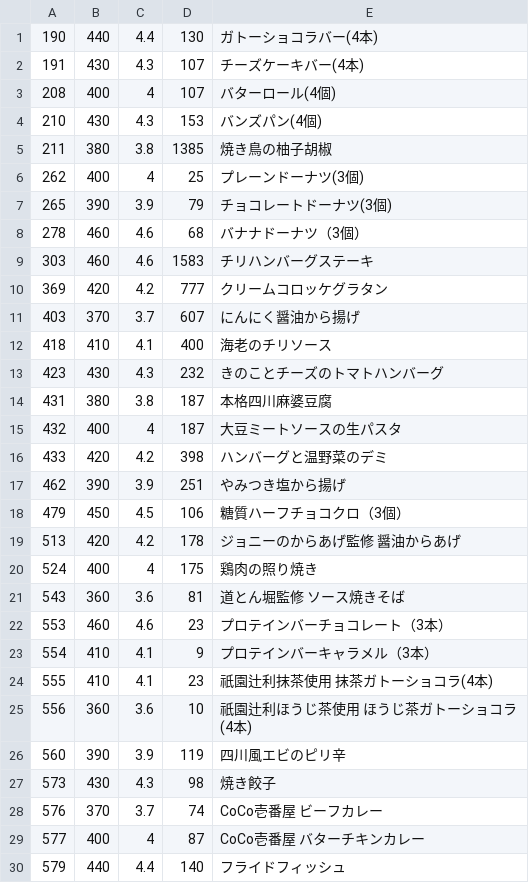
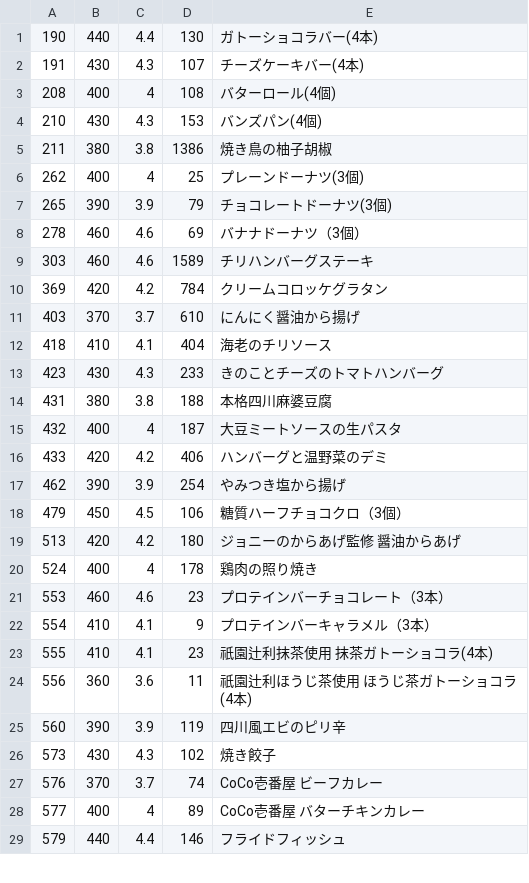
Before and after one commit to s-kono/nosh-review, a CSV file: nosh.csv, drawn as a sheet; only a part is shown; the diff covers the shown part only.

```diff
--- a/nosh.csv
+++ b/nosh.csv
@@ -2,21 +2,20 @@
 191,430,4.3,107,チーズケーキバー(4本)
-208,400,4,107,バターロール(4個)
+208,400,4,108,バターロール(4個)
 210,430,4.3,153,バンズパン(4個)
-211,380,3.8,1385,焼き鳥の柚子胡椒
+211,380,3.8,1386,焼き鳥の柚子胡椒
 262,400,4,25,プレーンドーナツ(3個)
 265,390,3.9,79,チョコレートドーナツ(3個)
-278,460,4.6,68,バナナドーナツ（3個）
-303,460,4.6,1583,チリハンバーグステーキ
-369,420,4.2,777,クリームコロッケグラタン
-403,370,3.7,607,にんにく醤油から揚げ
-418,410,4.1,400,海老のチリソース
-423,430,4.3,232,きのことチーズのトマトハンバーグ
-431,380,3.8,187,本格四川麻婆豆腐
+278,460,4.6,69,バナナドーナツ（3個）
+303,460,4.6,1589,チリハンバーグステーキ
+369,420,4.2,784,クリームコロッケグラタン
+403,370,3.7,610,にんにく醤油から揚げ
+418,410,4.1,404,海老のチリソース
+423,430,4.3,233,きのことチーズのトマトハンバーグ
+431,380,3.8,188,本格四川麻婆豆腐
 432,400,4,187,大豆ミートソースの生パスタ
-433,420,4.2,398,ハンバーグと温野菜のデミ
-462,390,3.9,251,やみつき塩から揚げ
+433,420,4.2,406,ハンバーグと温野菜のデミ
+462,390,3.9,254,やみつき塩から揚げ
 479,450,4.5,106,糖質ハーフチョコクロ（3個）
-513,420,4.2,178,ジョニーのからあげ監修　醤油からあげ
-524,400,4,175,鶏肉の照り焼き
-543,360,3.6,81,道とん堀監修　ソース焼きそば
+513,420,4.2,180,ジョニーのからあげ監修　醤油からあげ
+524,400,4,178,鶏肉の照り焼き
 553,460,4.6,23,プロテインバーチョコレート（3本）
@@ -24,7 +23,7 @@
 555,410,4.1,23,祇園辻利抹茶使用  抹茶ガトーショコラ(4本)
-556,360,3.6,10,祇園辻利ほうじ茶使用  ほうじ茶ガトーショコラ(4本)
+556,360,3.6,11,祇園辻利ほうじ茶使用  ほうじ茶ガトーショコラ(4本)
 560,390,3.9,119,四川風エビのピリ辛
-573,430,4.3,98,焼き餃子
+573,430,4.3,102,焼き餃子
 576,370,3.7,74,CoCo壱番屋　ビーフカレー
-577,400,4,87,CoCo壱番屋　バターチキンカレー
-579,440,4.4,140,フライドフィッシュ
+577,400,4,89,CoCo壱番屋　バターチキンカレー
+579,440,4.4,146,フライドフィッシュ
```
Also changed, not shown: 3 added rows, 2 removed rows and 48 edited cells elsewhere in this file, 1 other file.
